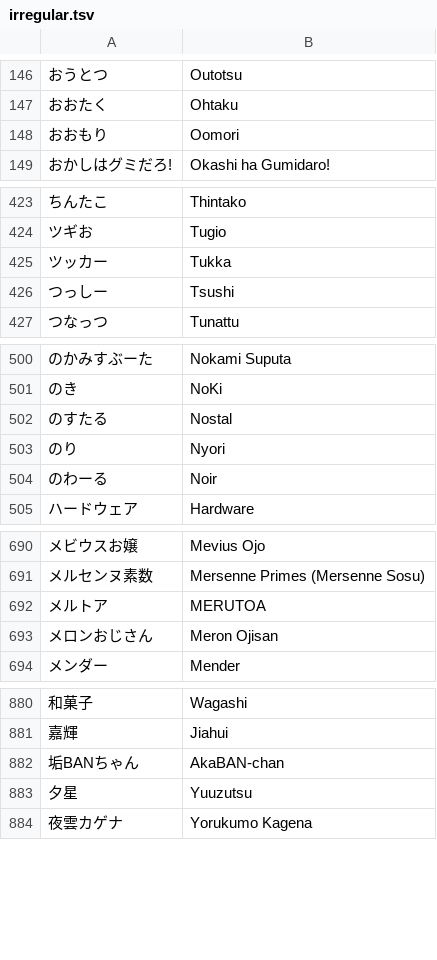
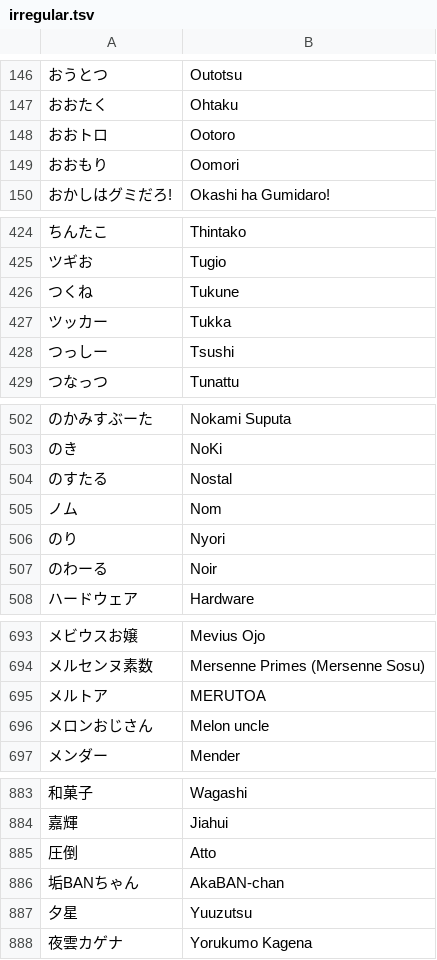
Before and after one commit to kenniky/smashgg-japanese-romanizer, a TSV file: irregular.tsv, drawn as a sheet; only a part is shown, gaps mark what is left out; addresses are those after the commit; the diff names each change by its address in the sheet, - before the commit and + after, or states it on an @@ line.

Commit message:
sumab

```diff
--- a/irregular.tsv
+++ b/irregular.tsv
+row 148: おおトロ | Ootoro
+row 426: つくね | Tukune
+row 505: ノム | Nom
-B696: Meron Ojisan
+B696: Melon uncle
+row 885: 圧倒 | Atto
```
